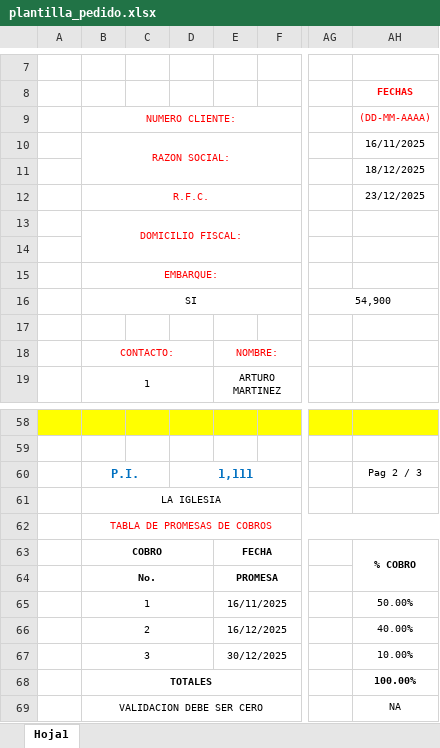
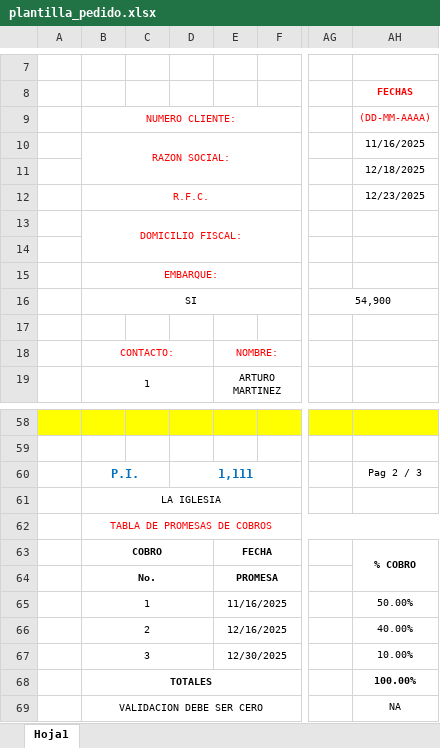
Before and after one commit to AjoloteCosmico/tyrsaAdmin, an Excel workbook: public/plantilla_pedido.xlsx, sheet Hoja1, drawn as a sheet; only a part is shown, gaps mark what is left out; values as stored, in another font and other column widths than the file's, no borders; charts and pictures not drawn; the diff names each change by its address in the sheet, - before the commit and + after, or states it on an @@ line.

```diff
--- a/public/plantilla_pedido.xlsx (sheet Hoja1)
+++ b/public/plantilla_pedido.xlsx (sheet Hoja1)
-AH10: 16/11/2025
+AH10: 11/16/2025
-AH11: 18/12/2025
+AH11: 12/18/2025
-AH12: 23/12/2025
+AH12: 12/23/2025
-E65: 16/11/2025
+E65: 11/16/2025
-E66: 16/12/2025
+E66: 12/16/2025
-E67: 30/12/2025
+E67: 12/30/2025
```
Also changed, not shown: charts or pictures, 1 other file.
